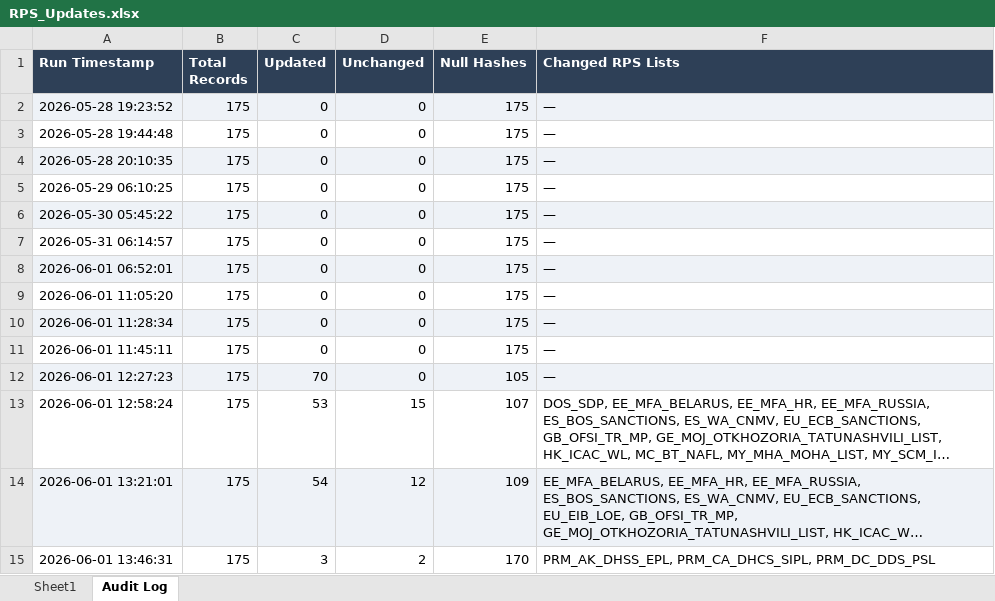
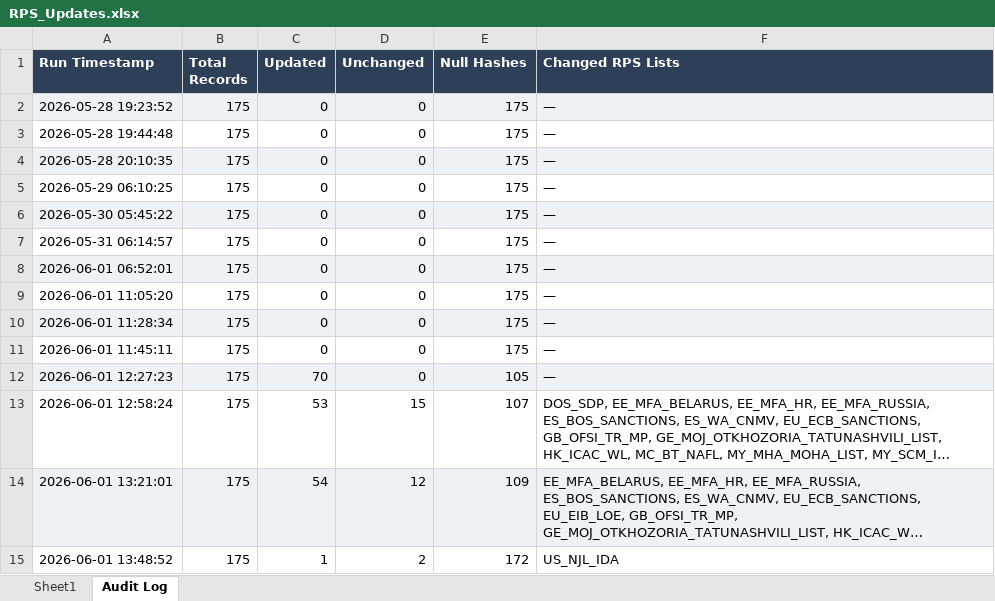
Before and after one commit to rahulraveendrannair-bot/Update-Checking-Automation, an Excel workbook: RPS_Updates.xlsx, sheet Audit Log, drawn as a sheet; long unchanged cells end in …; values as stored, in another font and other column widths than the file's, no borders; removed rows and columns are numbered as before the commit, all else as after; the diff names each change by its address in the sheet, - before the commit and + after, or states it on an @@ line.

```diff
--- a/RPS_Updates.xlsx (sheet Audit Log)
+++ b/RPS_Updates.xlsx (sheet Audit Log)
-row 15: 2026-06-01 13:46:31 | 175 | 3 | 2 | 170 | PRM_AK_DHSS_EPL, PRM_CA_DHCS_SIPL, PRM_DC_DDS_PSL
+row 15: 2026-06-01 13:48:52 | 175 | 1 | 2 | 172 | US_NJL_IDA
```
Also changed, not shown: sheet Sheet1, 4 other files.
